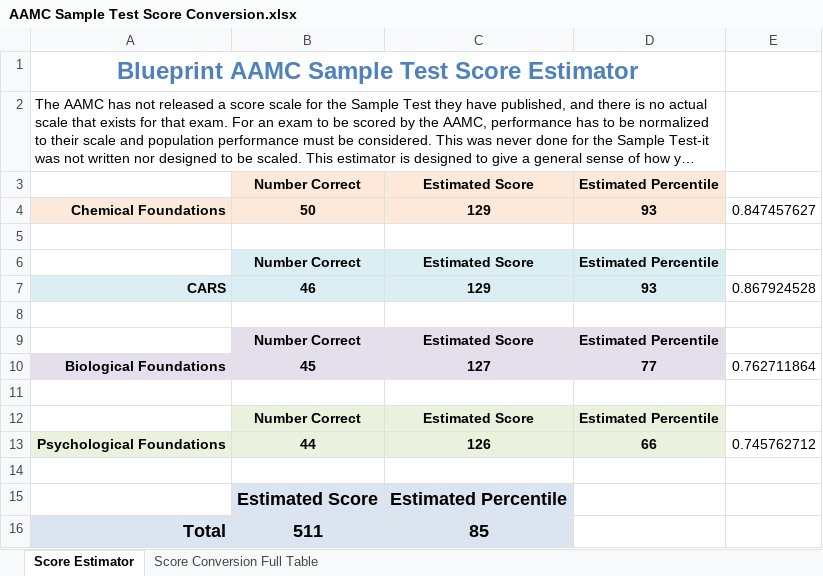
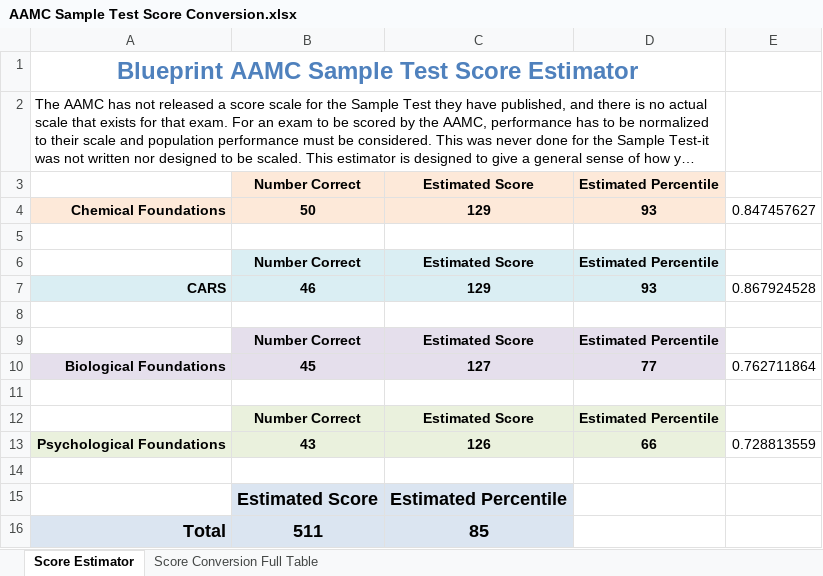
Before and after one commit to meltonzheng/MCAT, an Excel workbook: AAMC/AAMC Sample Test Score Conversion.xlsx, sheet Score Estimator, drawn as a sheet; long unchanged cells end in …; values as stored, in another font and other column widths than the file's, no borders; the diff names each change by its address in the sheet, - before the commit and + after, or states it on an @@ line.

```diff
--- a/AAMC/AAMC Sample Test Score Conversion.xlsx (sheet Score Estimator)
+++ b/AAMC/AAMC Sample Test Score Conversion.xlsx (sheet Score Estimator)
-B13: 44
+B13: 43
-E13: 0.745762712
+E13: 0.728813559
```
Also changed, not shown: AAMC/SampleReview.xlsx.
